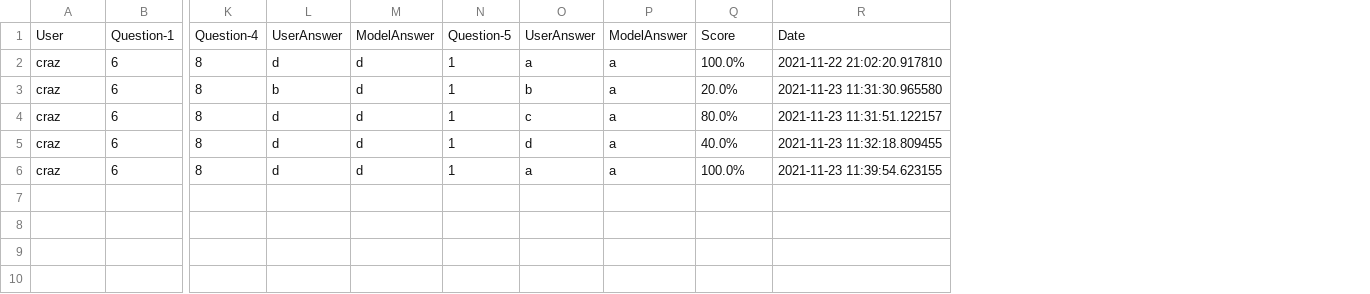
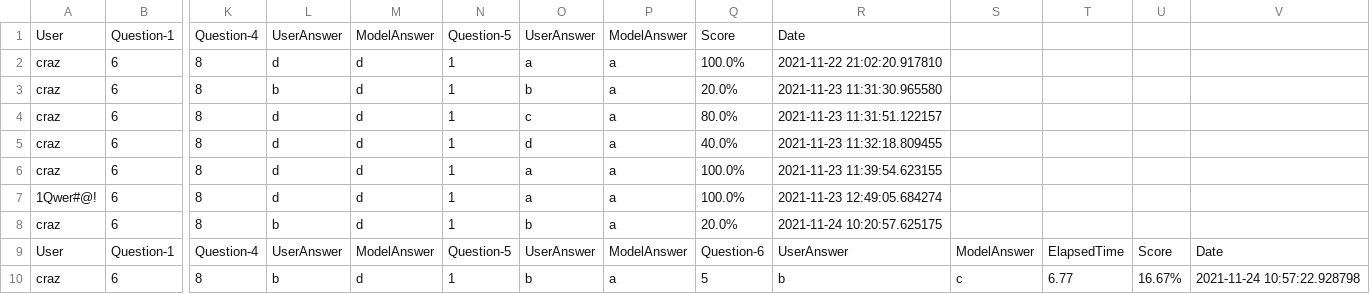
Before and after one commit to raracraz/quiz_project_sp, a CSV file: results.csv, drawn as a sheet; only a part is shown, gaps mark what is left out; rows hold the shown columns only; the diff names each change by its address in the sheet, - before the commit and + after, or states it on an @@ line.

```diff
--- a/results.csv
+++ b/results.csv
+column S, empty
+column T, empty
+column U, empty
+column V, empty
+row 7: 1Qwer#@! | 6 | 8 | d | d | 1 | a | a | 100.0% | 2021-11-23 12:49:05.684274
+row 8: craz | 6 | 8 | b | d | 1 | b | a | 20.0% | 2021-11-24 10:20:57.625175
+row 9: User | Question-1 | Question-4 | UserAnswer | ModelAnswer | Question-5 | UserAnswer | ModelAnswer | Question-6 | UserAnswer | ModelAnswer | ElapsedTime | Score | Date
+row 10: craz | 6 | 8 | b | d | 1 | b | a | 5 | b | c | 6.77 | 16.67% | 2021-11-24 10:57:22.928798
```
Also changed, not shown: 18 other files.
